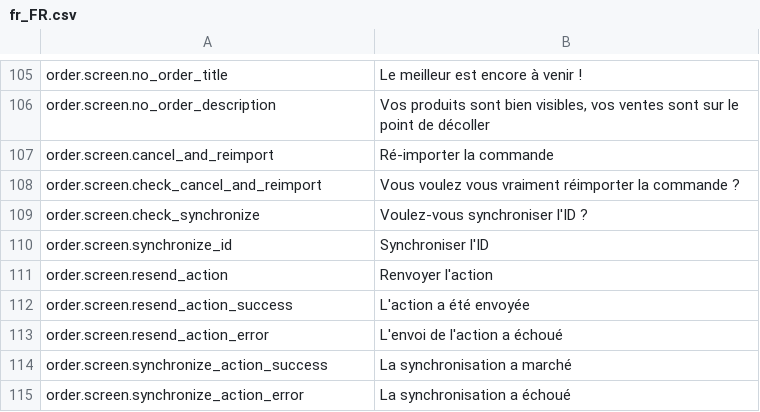
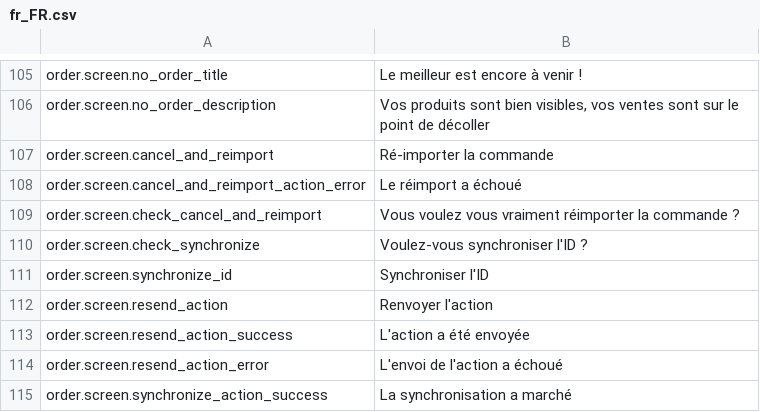
Before and after one commit to lengow/plugin-woocommerce, a CSV file: translations/fr_FR.csv, drawn as a sheet; only a part is shown, gaps mark what is left out; the shorter side is filled out with more unchanged rows.

Commit message:
WOOC-95 - Add button for reimport order

```diff
--- a/translations/fr_FR.csv
+++ b/translations/fr_FR.csv
@@ -107,2 +107,3 @@ order.screen.no_order_description|Vos produits sont bien visibles, vos ventes so
 order.screen.cancel_and_reimport|Ré-importer la commande
+order.screen.cancel_and_reimport_action_error|Le réimport a échoué
 order.screen.check_cancel_and_reimport|Vous voulez vous vraiment réimporter la commande ?
```
Also changed, not shown: toolbox/checkmd5.csv, translations/en_GB.csv, 8 other files.
